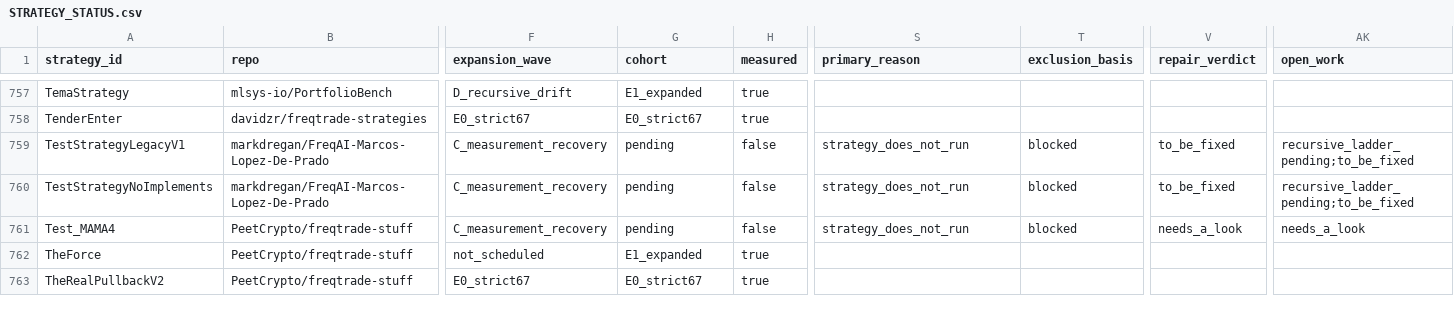
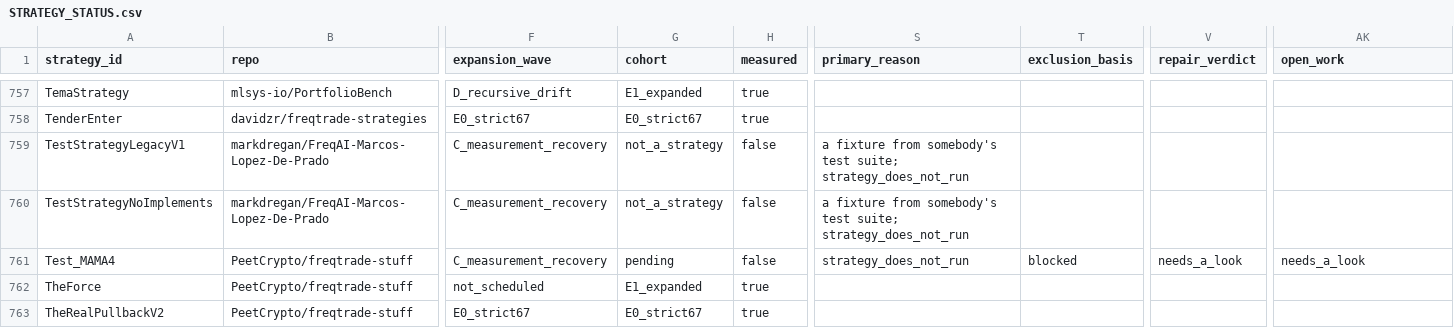
Before and after one commit to M1ch43lV/strategy-audit, a CSV file: STRATEGY_STATUS.csv, drawn as a sheet; only a part is shown, gaps mark what is left out; the diff covers the shown part only; the diff names each change by its address in the sheet, - before the commit and + after, or states it on an @@ line.

```diff
--- a/STRATEGY_STATUS.csv
+++ b/STRATEGY_STATUS.csv
-G759:G760 (cohort): pending
+G759:G760 (cohort): not_a_strategy
-S759:S760 (primary_reason): strategy_does_not_run
+S759:S760 (primary_reason): a fixture from somebody's test suite; strategy_does_not_run
-T759:T760 (exclusion_basis): blocked
+T759:T760 (exclusion_basis): (empty)
-V759:V760 (repair_verdict): to_be_fixed
+V759:V760 (repair_verdict): (empty)
-AK759:AK760 (open_work): recursive_ladder_pending;to_be_fixed
+AK759:AK760 (open_work): (empty)
```
Also changed, not shown: 56 edited cells elsewhere in this file, 5 other files.
